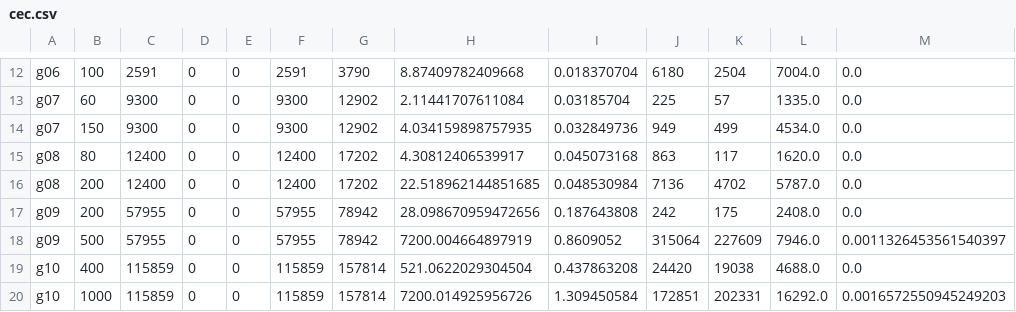
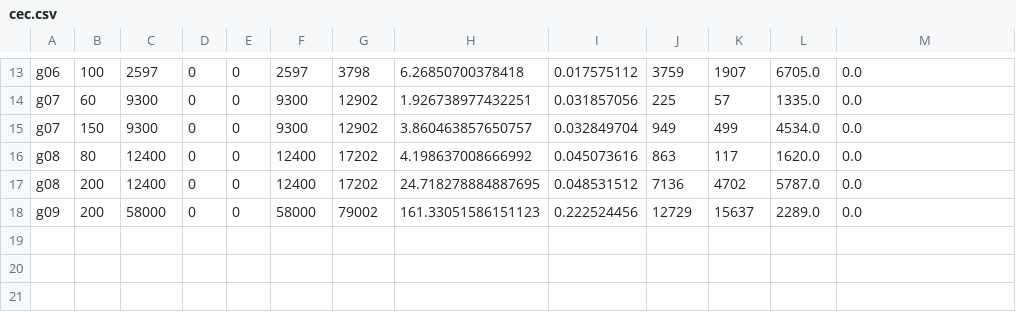
Before and after one commit to deniz-frick/mpot-ex3, a CSV file: results/cec.csv, drawn as a sheet; only a part is shown, gaps mark what is left out; removed rows and columns are numbered as before the commit, all else as after; the diff covers the shown part only; the diff names each change by its address in the sheet, - before the commit and + after, or states it on an @@ line.

```diff
--- a/results/cec.csv
+++ b/results/cec.csv
-C13: 2591
+C13: 2597
-F13: 2591
+F13: 2597
-G13: 3790
+G13: 3798
-H13: 8.87409782409668
+H13: 6.26850700378418
-I13: 0.018370704
+I13: 0.017575112
-J13: 6180
+J13: 3759
-K13: 2504
+K13: 1907
-L13: 7004.0
+L13: 6705.0
-H14: 2.11441707611084
+H14: 1.926738977432251
-I14: 0.03185704
+I14: 0.031857056
-H15: 4.034159898757935
+H15: 3.860463857650757
-I15: 0.032849736
+I15: 0.032849704
-H16: 4.30812406539917
+H16: 4.198637008666992
-I16: 0.045073168
+I16: 0.045073616
-H17: 22.518962144851685
+H17: 24.718278884887695
-I17: 0.048530984
+I17: 0.048531512
-C18: 57955
+C18: 58000
-F18: 57955
+F18: 58000
-G18: 78942
+G18: 79002
-H18: 28.098670959472656
+H18: 161.33051586151123
-I18: 0.187643808
+I18: 0.222524456
-J18: 242
+J18: 12729
-K18: 175
+K18: 15637
-L18: 2408.0
+L18: 2289.0
-row 18: g09 | 500 | 57955 | 0 | 0 | 57955 | 78942 | 7200.004664897919 | 0.8609052 | 315064 | 227609 | 7946.0 | 0.0011326453561540397
-row 19: g10 | 400 | 115859 | 0 | 0 | 115859 | 157814 | 521.0622029304504 | 0.437863208 | 24420 | 19038 | 4688.0 | 0.0
-row 20: g10 | 1000 | 115859 | 0 | 0 | 115859 | 157814 | 7200.014925956726 | 1.309450584 | 172851 | 202331 | 16292.0 | 0.0016572550945249203
```
Also changed, not shown: 1 added row and 27 edited cells elsewhere in this file.
